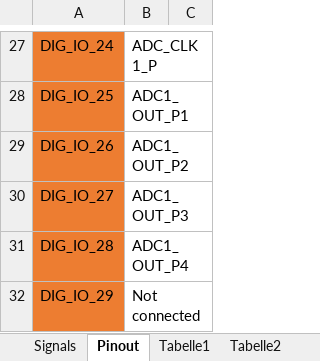
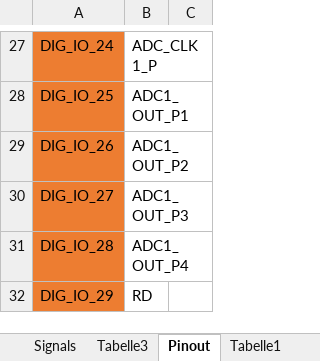
Before and after one commit to ultrazohm/uz_d_encoder, an Excel workbook: serial_parallel_interface.xlsx, sheet Pinout, drawn as a sheet; only a part is shown, gaps mark what is left out; values as stored, in another font and other column widths than the file's, no borders; the diff names each change by its address in the sheet, - before the commit and + after, or states it on an @@ line.

```diff
--- a/serial_parallel_interface.xlsx (sheet Pinout)
+++ b/serial_parallel_interface.xlsx (sheet Pinout)
+sheet tab: Tabelle3
-B32: Not connected
+B32: RD
```
Also changed, not shown: sheet Tabelle2, 15 other files.
